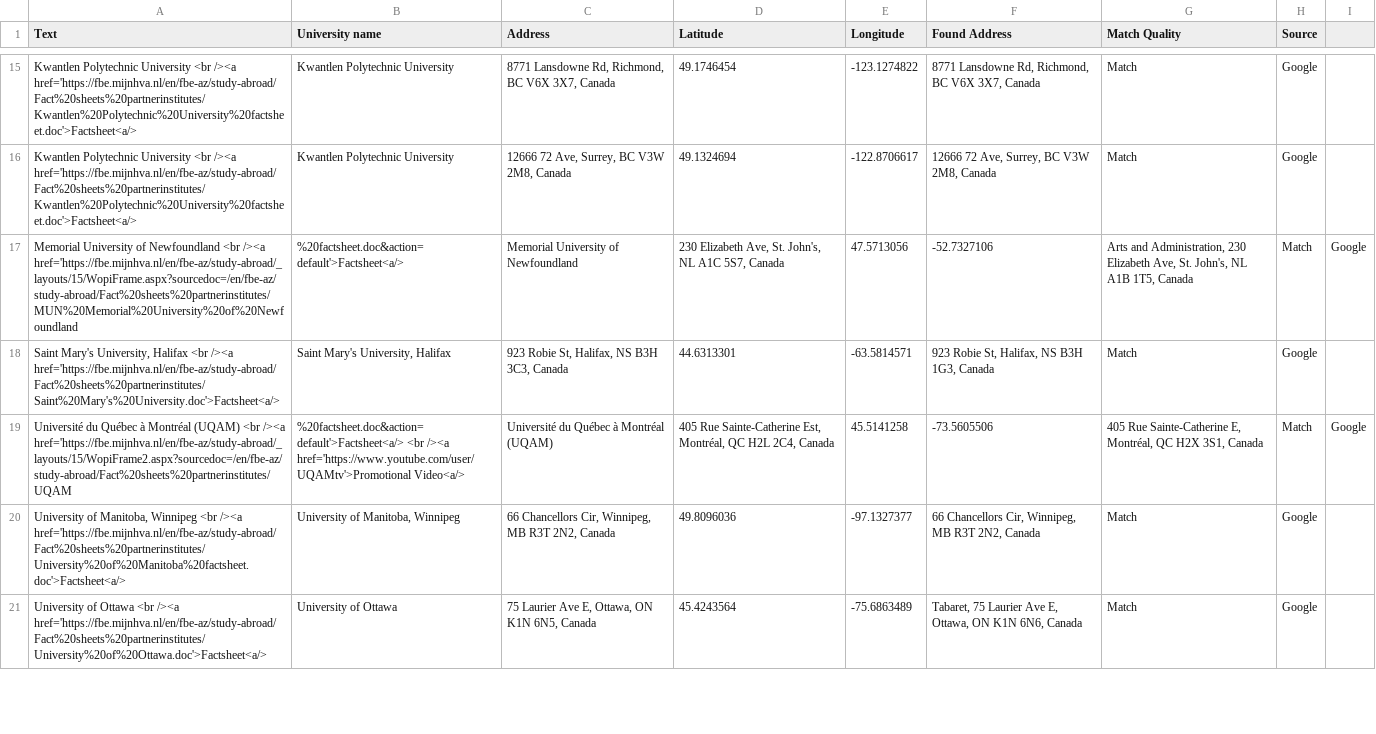
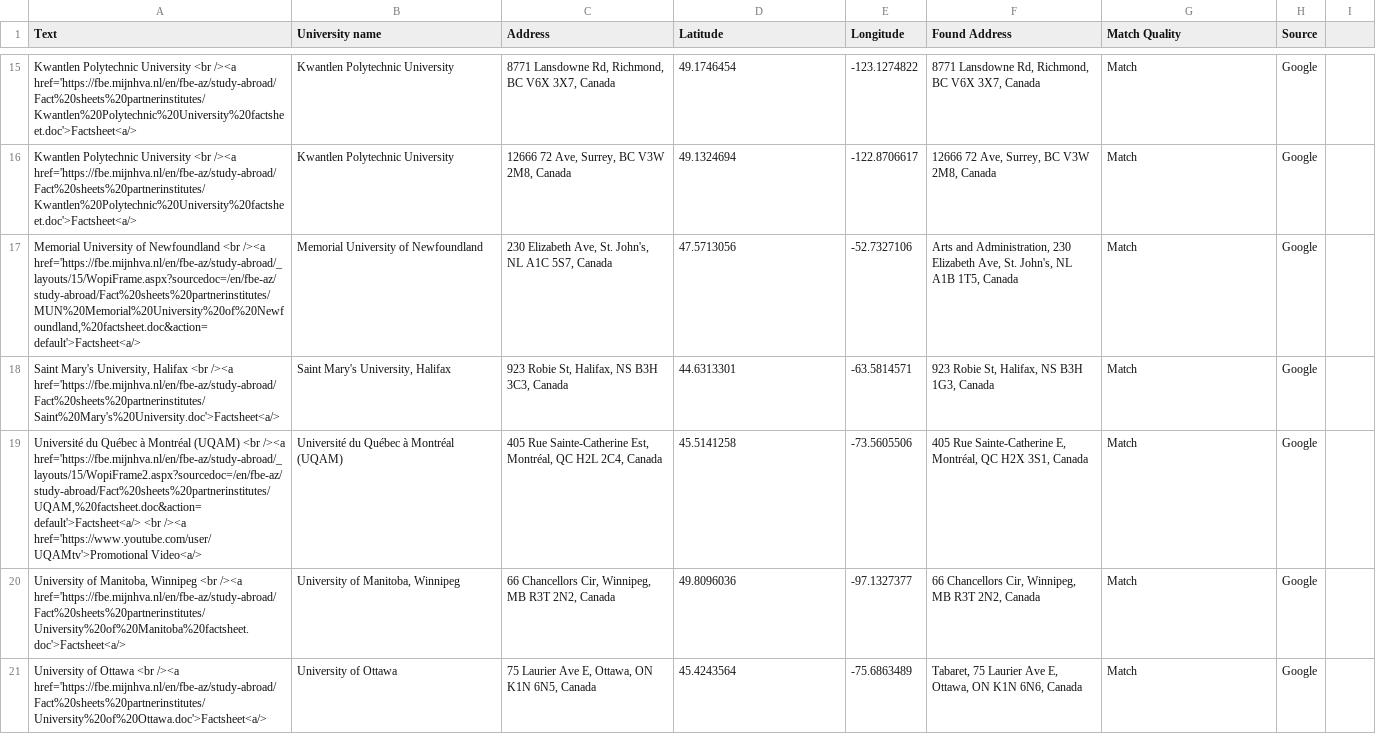
Before and after one commit to mjhallhva/mjhallhva.github.io, a CSV file: data.csv, drawn as a sheet; only a part is shown, gaps mark what is left out.

Commit message:
Update data.csv

```diff
--- a/data.csv
+++ b/data.csv
@@ -16,5 +16,5 @@ Kwantlen Polytechnic University <br /><a href='https://fbe.mijnhva.nl/en/fbe-az/
 Kwantlen Polytechnic University <br /><a href='https://fbe.mijnhva.nl/en/fbe-az/study-abroad/Fact%20sheets%20partnerinstitutes/Kwantlen%20Polytechnic%20University%20factsheet.doc'>Factsheet<a/>,Kwantlen Polytechnic University,"12666 72 Ave, Surrey, BC V3W 2M8, Canada",49.1324694,-122.8706617,"12666 72 Ave, Surrey, BC V3W 2M8, Canada",Match,Google
-Memorial University of Newfoundland <br /><a href='https://fbe.mijnhva.nl/en/fbe-az/study-abroad/_layouts/15/WopiFrame.aspx?sourcedoc=/en/fbe-az/study-abroad/Fact%20sheets%20partnerinstitutes/MUN%20Memorial%20University%20of%20Newfoundland,%20factsheet.doc&action=default'>Factsheet<a/>, Memorial University of Newfoundland,"230 Elizabeth Ave, St. John's, NL A1C 5S7, Canada",47.5713056,-52.7327106,"Arts and Administration, 230 Elizabeth Ave, St. John's, NL A1B 1T5, Canada",Match,Google
+"Memorial University of Newfoundland <br /><a href='https://fbe.mijnhva.nl/en/fbe-az/study-abroad/_layouts/15/WopiFrame.aspx?sourcedoc=/en/fbe-az/study-abroad/Fact%20sheets%20partnerinstitutes/MUN%20Memorial%20University%20of%20Newfoundland,%20factsheet.doc&action=default'>Factsheet<a/>", Memorial University of Newfoundland,"230 Elizabeth Ave, St. John's, NL A1C 5S7, Canada",47.5713056,-52.7327106,"Arts and Administration, 230 Elizabeth Ave, St. John's, NL A1B 1T5, Canada",Match,Google
 "Saint Mary's University, Halifax <br /><a href='https://fbe.mijnhva.nl/en/fbe-az/study-abroad/Fact%20sheets%20partnerinstitutes/Saint%20Mary's%20University.doc'>Factsheet<a/>","Saint Mary's University, Halifax","923 Robie St, Halifax, NS B3H 3C3, Canada",44.6313301,-63.5814571,"923 Robie St, Halifax, NS B3H 1G3, Canada",Match,Google
-Université du Québec à Montréal (UQAM) <br /><a href='https://fbe.mijnhva.nl/en/fbe-az/study-abroad/_layouts/15/WopiFrame2.aspx?sourcedoc=/en/fbe-az/study-abroad/Fact%20sheets%20partnerinstitutes/UQAM,%20factsheet.doc&action=default'>Factsheet<a/> <br /><a href='https://www.youtube.com/user/UQAMtv'>Promotional Video<a/>, Université du Québec à Montréal (UQAM),"405 Rue Sainte-Catherine Est, Montréal, QC H2L 2C4, Canada",45.5141258,-73.5605506,"405 Rue Sainte-Catherine E, Montréal, QC H2X 3S1, Canada",Match,Google
+"Université du Québec à Montréal (UQAM) <br /><a href='https://fbe.mijnhva.nl/en/fbe-az/study-abroad/_layouts/15/WopiFrame2.aspx?sourcedoc=/en/fbe-az/study-abroad/Fact%20sheets%20partnerinstitutes/UQAM,%20factsheet.doc&action=default'>Factsheet<a/> <br /><a href='https://www.youtube.com/user/UQAMtv'>Promotional Video<a/>", Université du Québec à Montréal (UQAM),"405 Rue Sainte-Catherine Est, Montréal, QC H2L 2C4, Canada",45.5141258,-73.5605506,"405 Rue Sainte-Catherine E, Montréal, QC H2X 3S1, Canada",Match,Google
 "University of Manitoba, Winnipeg <br /><a href='https://fbe.mijnhva.nl/en/fbe-az/study-abroad/Fact%20sheets%20partnerinstitutes/University%20of%20Manitoba%20factsheet.doc'>Factsheet<a/>","University of Manitoba, Winnipeg","66 Chancellors Cir, Winnipeg, MB R3T 2N2, Canada",49.8096036,-97.1327377,"66 Chancellors Cir, Winnipeg, MB R3T 2N2, Canada",Match,Google
```
